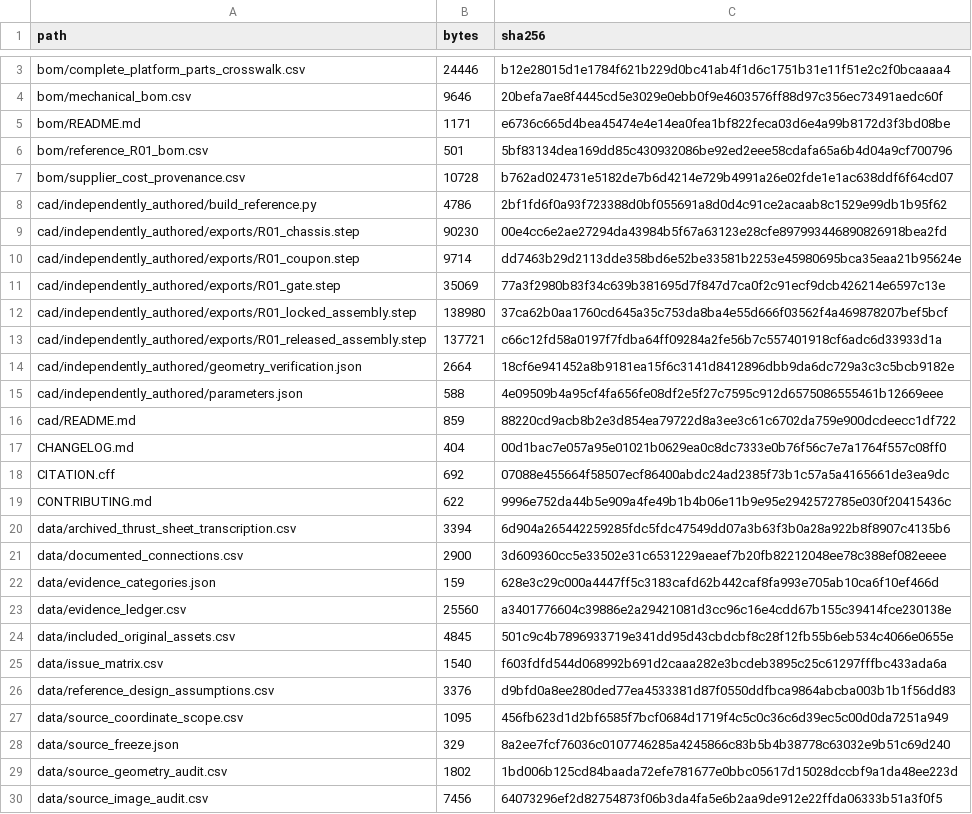
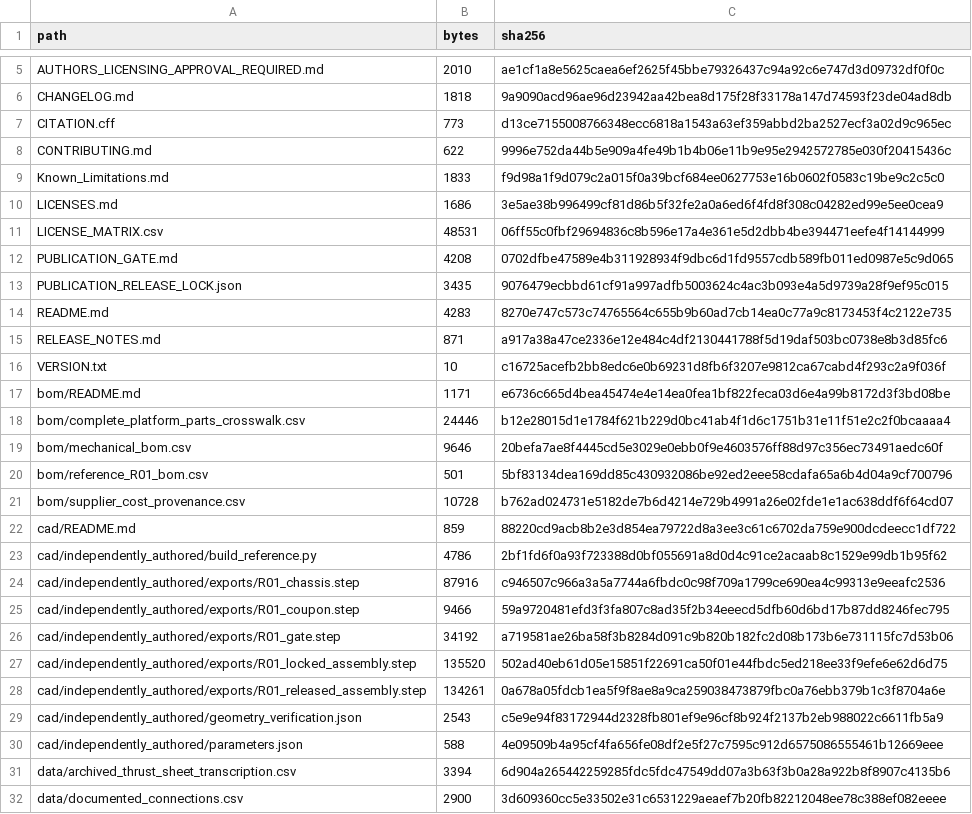
Before and after one commit to Aarav-J-10/Skyrelief-Hardware-Repo, a CSV file: verification/file_manifest.csv, drawn as a sheet; only a part is shown, gaps mark what is left out; the shorter side is filled out with more unchanged rows; the diff covers the shown part only.

```diff
--- a/verification/file_manifest.csv
+++ b/verification/file_manifest.csv
@@ -3,18 +5,27 @@ path,bytes,sha256
+AUTHORS_LICENSING_APPROVAL_REQUIRED.md,2010,ae1cf1a8e5625caea6ef2625f45bbe79326437c94a92c6e747d3d09732df0f0c
+CHANGELOG.md,1818,9a9090acd96ae96d23942aa42bea8d175f28f33178a147d74593f23de04ad8db
+CITATION.cff,773,d13ce7155008766348ecc6818a1543a63ef359abbd2ba2527ecf3a02d9c965ec
+CONTRIBUTING.md,622,9996e752da44b5e909a4fe49b1b4b06e11b9e95e2942572785e030f20415436c
+Known_Limitations.md,1833,f9d98a1f9d079c2a015f0a39bcf684ee0627753e16b0602f0583c19be9c2c5c0
+LICENSES.md,1686,3e5ae38b996499cf81d86b5f32fe2a0a6ed6f4fd8f308c04282ed99e5ee0cea9
+LICENSE_MATRIX.csv,48531,06ff55c0fbf29694836c8b596e17a4e361e5d2dbb4be394471eefe4f14144999
+PUBLICATION_GATE.md,4208,0702dfbe47589e4b311928934f9dbc6d1fd9557cdb589fb011ed0987e5c9d065
+PUBLICATION_RELEASE_LOCK.json,3435,9076479ecbbd61cf91a997adfb5003624c4ac3b093e4a5d9739a28f9ef95c015
+README.md,4283,8270e747c573c74765564c655b9b60ad7cb14ea0c77a9c8173453f4c2122e735
+RELEASE_NOTES.md,871,a917a38a47ce2336e12e484c4df2130441788f5d19daf503bc0738e8b3d85fc6
+VERSION.txt,10,c16725acefb2bb8edc6e0b69231d8fb6f3207e9812ca67cabd4f293c2a9f036f
+bom/README.md,1171,e6736c665d4bea45474e4e14ea0fea1bf822feca03d6e4a99b8172d3f3bd08be
 bom/complete_platform_parts_crosswalk.csv,24446,b12e28015d1e1784f621b229d0bc41ab4f1d6c1751b31e11f51e2c2f0bcaaaa4
 bom/mechanical_bom.csv,9646,20befa7ae8f4445cd5e3029e0ebb0f9e4603576ff88d97c356ec73491aedc60f
-bom/README.md,1171,e6736c665d4bea45474e4e14ea0fea1bf822feca03d6e4a99b8172d3f3bd08be
 bom/reference_R01_bom.csv,501,5bf83134dea169dd85c430932086be92ed2eee58cdafa65a6b4d04a9cf700796
 bom/supplier_cost_provenance.csv,10728,b762ad024731e5182de7b6d4214e729b4991a26e02fde1e1ac638ddf6f64cd07
+cad/README.md,859,88220cd9acb8b2e3d854ea79722d8a3ee3c61c6702da759e900dcdeecc1df722
 cad/independently_authored/build_reference.py,4786,2bf1fd6f0a93f723388d0bf055691a8d0d4c91ce2acaab8c1529e99db1b95f62
-cad/independently_authored/exports/R01_chassis.step,90230,00e4cc6e2ae27294da43984b5f67a63123e28cfe897993446890826918bea2fd
-cad/independently_authored/exports/R01_coupon.step,9714,dd7463b29d2113dde358bd6e52be33581b2253e45980695bca35eaa21b95624e
-cad/independently_authored/exports/R01_gate.step,35069,77a3f2980b83f34c639b381695d7f847d7ca0f2c91ecf9dcb426214e6597c13e
-cad/independently_authored/exports/R01_locked_assembly.step,138980,37ca62b0aa1760cd645a35c753da8ba4e55d666f03562f4a469878207bef5bcf
-cad/independently_authored/exports/R01_released_assembly.step,137721,c66c12fd58a0197f7fdba64ff09284a2fe56b7c557401918cf6adc6d33933d1a
-cad/independently_authored/geometry_verification.json,2664,18cf6e941452a8b9181ea15f6c3141d8412896dbb9da6dc729a3c3c5bcb9182e
+cad/independently_authored/exports/R01_chassis.step,87916,c946507c966a3a5a7744a6fbdc0c98f709a1799ce690ea4c99313e9eeafc2536
+cad/independently_authored/exports/R01_coupon.step,9466,59a9720481efd3f3fa807c8ad35f2b34eeecd5dfb60d6bd17b87dd8246fec795
+cad/independently_authored/exports/R01_gate.step,34192,a719581ae26ba58f3b8284d091c9b820b182fc2d08b173b6e731115fc7d53b06
+cad/independently_authored/exports/R01_locked_assembly.step,135520,502ad40eb61d05e15851f22691ca50f01e44fbdc5ed218ee33f9efe6e62d6d75
+cad/independently_authored/exports/R01_released_assembly.step,134261,0a678a05fdcb1ea5f9f8ae8a9ca259038473879fbc0a76ebb379b1c3f8704a6e
+cad/independently_authored/geometry_verification.json,2543,c5e9e94f83172944d2328fb801ef9e96cf8b924f2137b2eb988022c6611fb5a9
 cad/independently_authored/parameters.json,588,4e09509b4a95cf4fa656fe08df2e5f27c7595c912d6575086555461b12669eee
-cad/README.md,859,88220cd9acb8b2e3d854ea79722d8a3ee3c61c6702da759e900dcdeecc1df722
-CHANGELOG.md,404,00d1bac7e057a95e01021b0629ea0c8dc7333e0b76f56c7e7a1764f557c08ff0
-CITATION.cff,692,07088e455664f58507ecf86400abdc24ad2385f73b1c57a5a4165661de3ea9dc
-CONTRIBUTING.md,622,9996e752da44b5e909a4fe49b1b4b06e11b9e95e2942572785e030f20415436c
 data/archived_thrust_sheet_transcription.csv,3394,6d904a265442259285fdc5fdc47549dd07a3b63f3b0a28a922b8f8907c4135b6
```
Also changed, not shown: 20 added rows, 3 removed rows, 4 moved rows and 6 edited cells elsewhere in this file, 39 other files.
